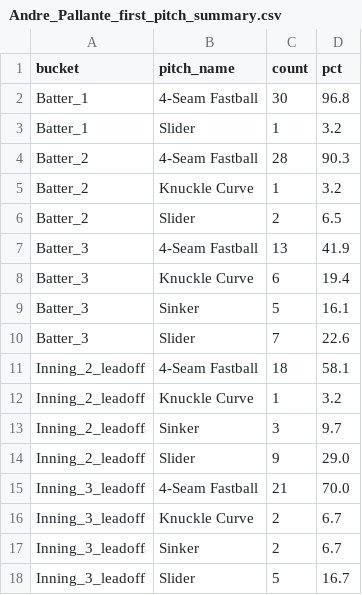
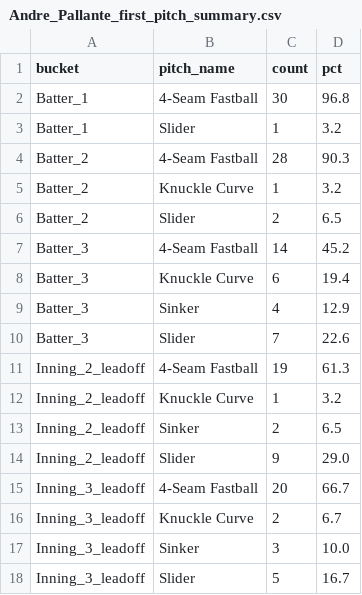
Before and after one commit to kuhny243/pitch-mix-tracker, a CSV file: Andre_Pallante_first_pitch_summary.csv, drawn as a sheet.

```diff
--- a/Andre_Pallante_first_pitch_summary.csv
+++ b/Andre_Pallante_first_pitch_summary.csv
@@ -6,13 +6,13 @@ Batter_2,Knuckle Curve,1,3.2
 Batter_2,Slider,2,6.5
-Batter_3,4-Seam Fastball,13,41.9
+Batter_3,4-Seam Fastball,14,45.2
 Batter_3,Knuckle Curve,6,19.4
-Batter_3,Sinker,5,16.1
+Batter_3,Sinker,4,12.9
 Batter_3,Slider,7,22.6
-Inning_2_leadoff,4-Seam Fastball,18,58.1
+Inning_2_leadoff,4-Seam Fastball,19,61.3
 Inning_2_leadoff,Knuckle Curve,1,3.2
-Inning_2_leadoff,Sinker,3,9.7
+Inning_2_leadoff,Sinker,2,6.5
 Inning_2_leadoff,Slider,9,29.0
-Inning_3_leadoff,4-Seam Fastball,21,70.0
+Inning_3_leadoff,4-Seam Fastball,20,66.7
 Inning_3_leadoff,Knuckle Curve,2,6.7
-Inning_3_leadoff,Sinker,2,6.7
+Inning_3_leadoff,Sinker,3,10.0
 Inning_3_leadoff,Slider,5,16.7
```
Also changed, not shown: Andre_Pallante_first_pitch.csv, Dean_Kremer_first_pitch.csv, 1 other file.
